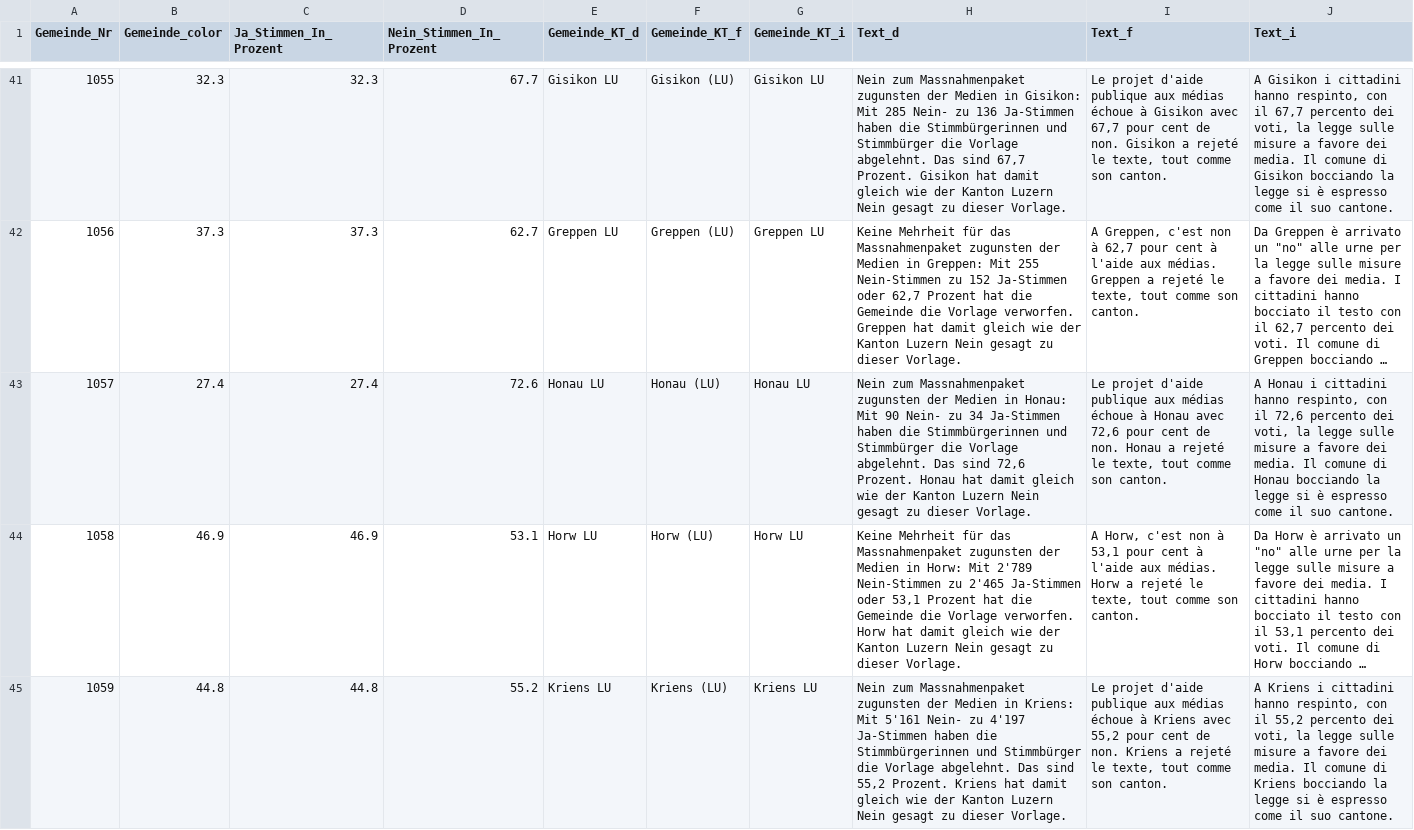
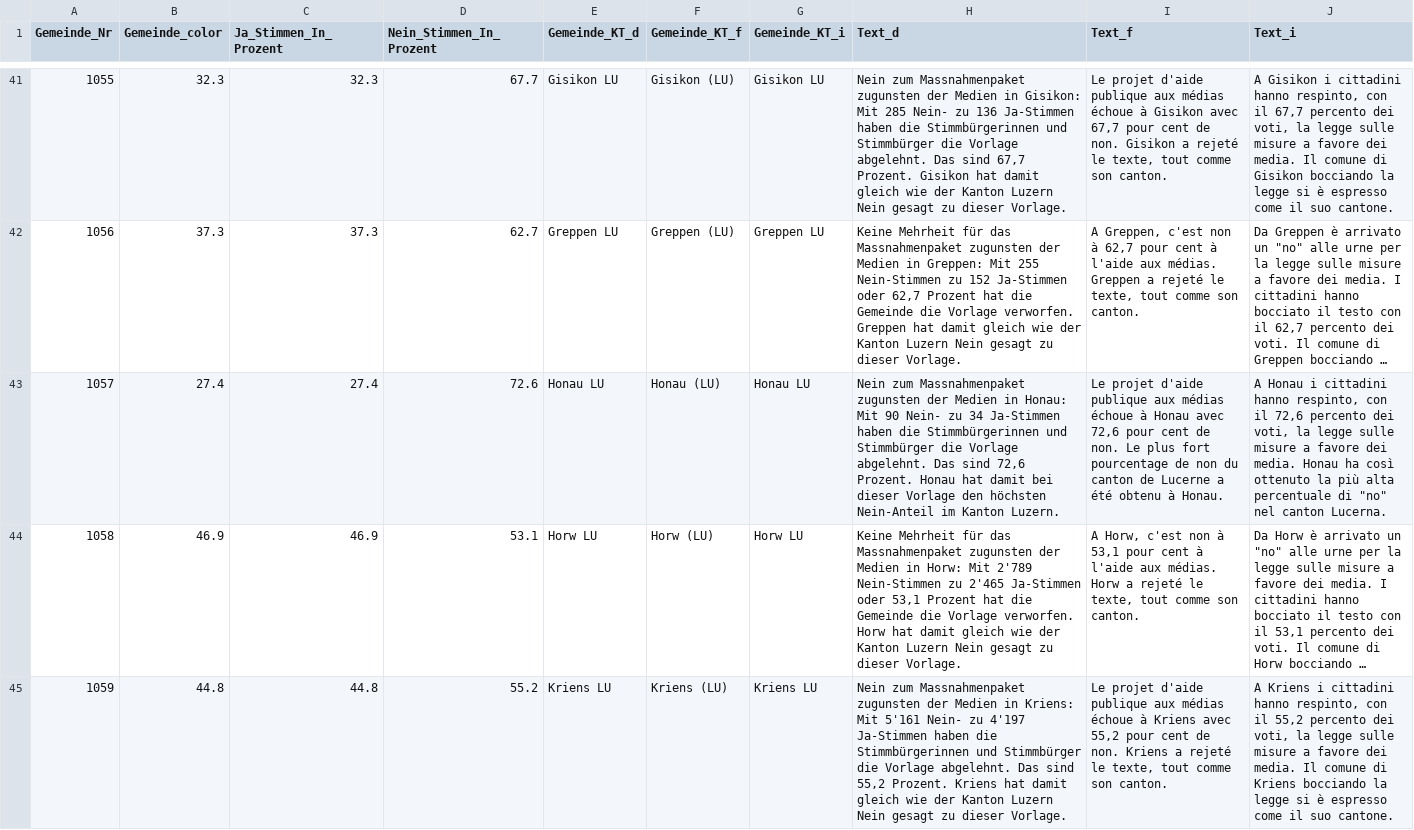
Before and after one commit to awp-finanznachrichten/lena_februar2022, a CSV file: Output/Medien_dw_zentralschweiz.csv, drawn as a sheet; only a part is shown, gaps mark what is left out; long unchanged cells end in …; the diff covers the shown part only; the diff names each change by its address in the sheet, - before the commit and + after, or states it on an @@ line.

```diff
--- a/Output/Medien_dw_zentralschweiz.csv
+++ b/Output/Medien_dw_zentralschweiz.csv
-H43 (Text_d): …hat damit gleich wie der Kanton Luzern Nein gesagt zu dieser Vorlage.
+H43 (Text_d): …hat damit bei dieser Vorlage den höchsten Nein-Anteil im Kanton Luzern.
-I43 (Text_f): …de non. Honau a rejeté le texte, tout comme son canton.
+I43 (Text_f): …de non. Le plus fort pourcentage de non du canton de Lucerne a été obtenu à Honau.
-J43 (Text_i): …dei media. Il comune di Honau bocciando la legge si è espresso come il suo cantone.
+J43 (Text_i): …dei media. Honau ha così ottenuto la più alta percentuale di "no" nel canton Lucerna.
```
Also changed, not shown: 75 edited cells elsewhere in this file, Output/Stempelabgaben_dw_zentralschweiz.csv, Output/Tabakwerbung_dw_central.csv, 31 other files.
